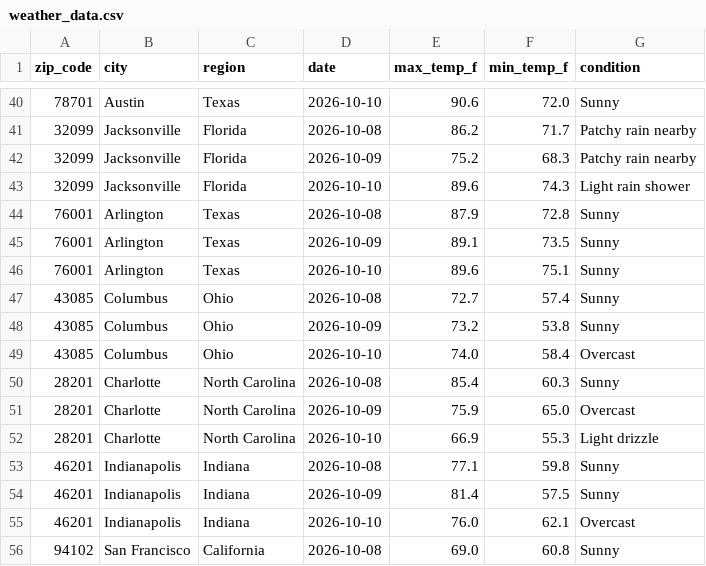
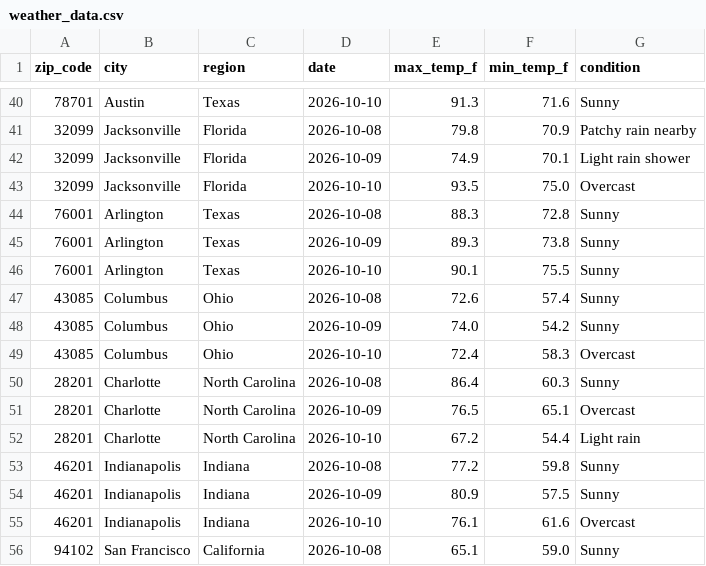
Before and after one commit to djain2905/weather-api-pipeline, a CSV file: weather_data.csv, drawn as a sheet; only a part is shown, gaps mark what is left out; the diff covers the shown part only.

```diff
--- a/weather_data.csv
+++ b/weather_data.csv
@@ -40,17 +40,17 @@ zip_code,city,region,date,max_temp_f,min_temp_f,condition
-78701,Austin,Texas,2026-10-10,90.6,72.0,Sunny
-32099,Jacksonville,Florida,2026-10-08,86.2,71.7,Patchy rain nearby
-32099,Jacksonville,Florida,2026-10-09,75.2,68.3,Patchy rain nearby
-32099,Jacksonville,Florida,2026-10-10,89.6,74.3,Light rain shower
-76001,Arlington,Texas,2026-10-08,87.9,72.8,Sunny
-76001,Arlington,Texas,2026-10-09,89.1,73.5,Sunny
-76001,Arlington,Texas,2026-10-10,89.6,75.1,Sunny
-43085,Columbus,Ohio,2026-10-08,72.7,57.4,Sunny
-43085,Columbus,Ohio,2026-10-09,73.2,53.8,Sunny
-43085,Columbus,Ohio,2026-10-10,74.0,58.4,Overcast
-28201,Charlotte,North Carolina,2026-10-08,85.4,60.3,Sunny
-28201,Charlotte,North Carolina,2026-10-09,75.9,65.0,Overcast
-28201,Charlotte,North Carolina,2026-10-10,66.9,55.3,Light drizzle
-46201,Indianapolis,Indiana,2026-10-08,77.1,59.8,Sunny
-46201,Indianapolis,Indiana,2026-10-09,81.4,57.5,Sunny
-46201,Indianapolis,Indiana,2026-10-10,76.0,62.1,Overcast
-94102,San Francisco,California,2026-10-08,69.0,60.8,Sunny
+78701,Austin,Texas,2026-10-10,91.3,71.6,Sunny
+32099,Jacksonville,Florida,2026-10-08,79.8,70.9,Patchy rain nearby
+32099,Jacksonville,Florida,2026-10-09,74.9,70.1,Light rain shower
+32099,Jacksonville,Florida,2026-10-10,93.5,75.0,Overcast
+76001,Arlington,Texas,2026-10-08,88.3,72.8,Sunny
+76001,Arlington,Texas,2026-10-09,89.3,73.8,Sunny
+76001,Arlington,Texas,2026-10-10,90.1,75.5,Sunny
+43085,Columbus,Ohio,2026-10-08,72.6,57.4,Sunny
+43085,Columbus,Ohio,2026-10-09,74.0,54.2,Sunny
+43085,Columbus,Ohio,2026-10-10,72.4,58.3,Overcast
+28201,Charlotte,North Carolina,2026-10-08,86.4,60.3,Sunny
+28201,Charlotte,North Carolina,2026-10-09,76.5,65.1,Overcast
+28201,Charlotte,North Carolina,2026-10-10,67.2,54.4,Light rain
+46201,Indianapolis,Indiana,2026-10-08,77.2,59.8,Sunny
+46201,Indianapolis,Indiana,2026-10-09,80.9,57.5,Sunny
+46201,Indianapolis,Indiana,2026-10-10,76.1,61.6,Overcast
+94102,San Francisco,California,2026-10-08,65.1,59.0,Sunny
```
Also changed, not shown: 69 edited cells elsewhere in this file.
